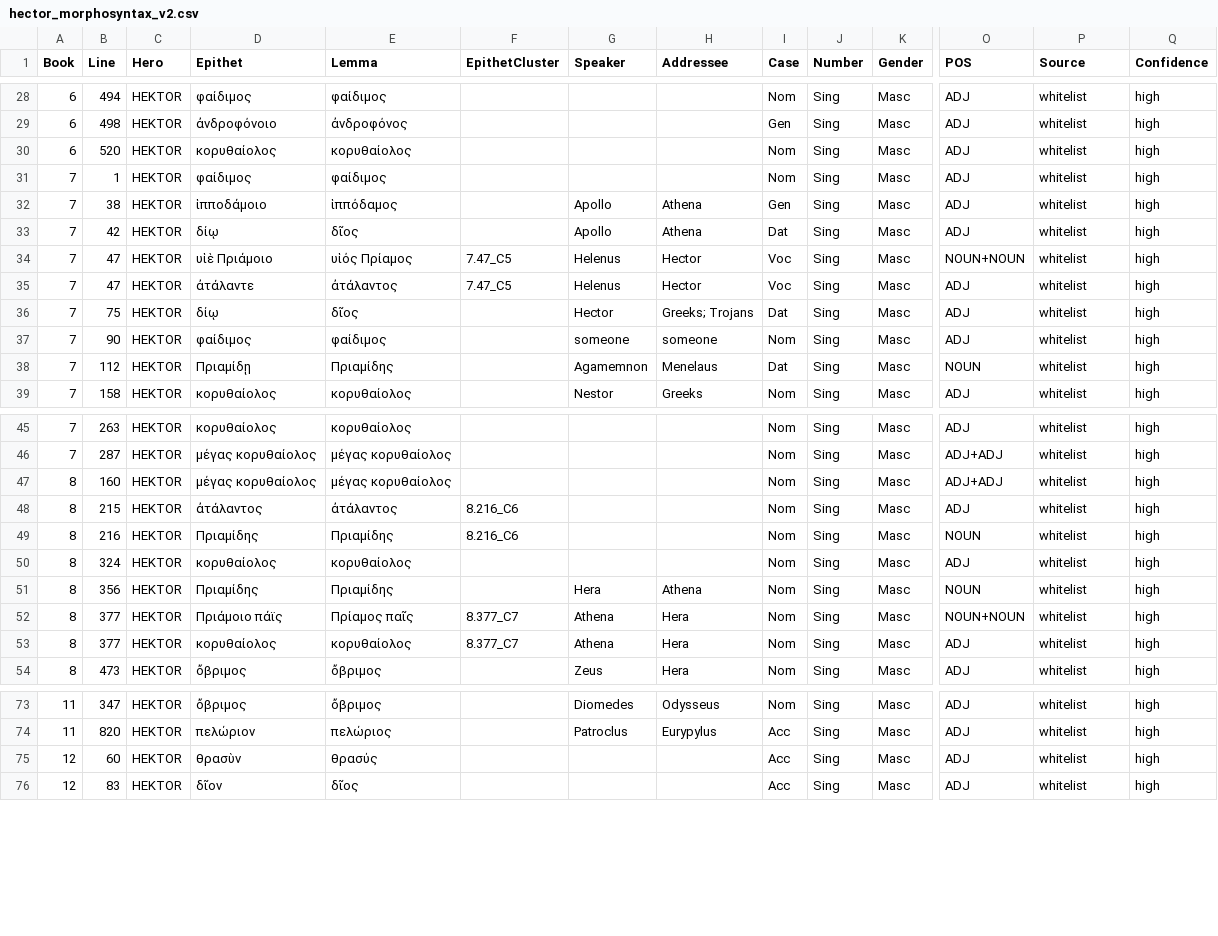
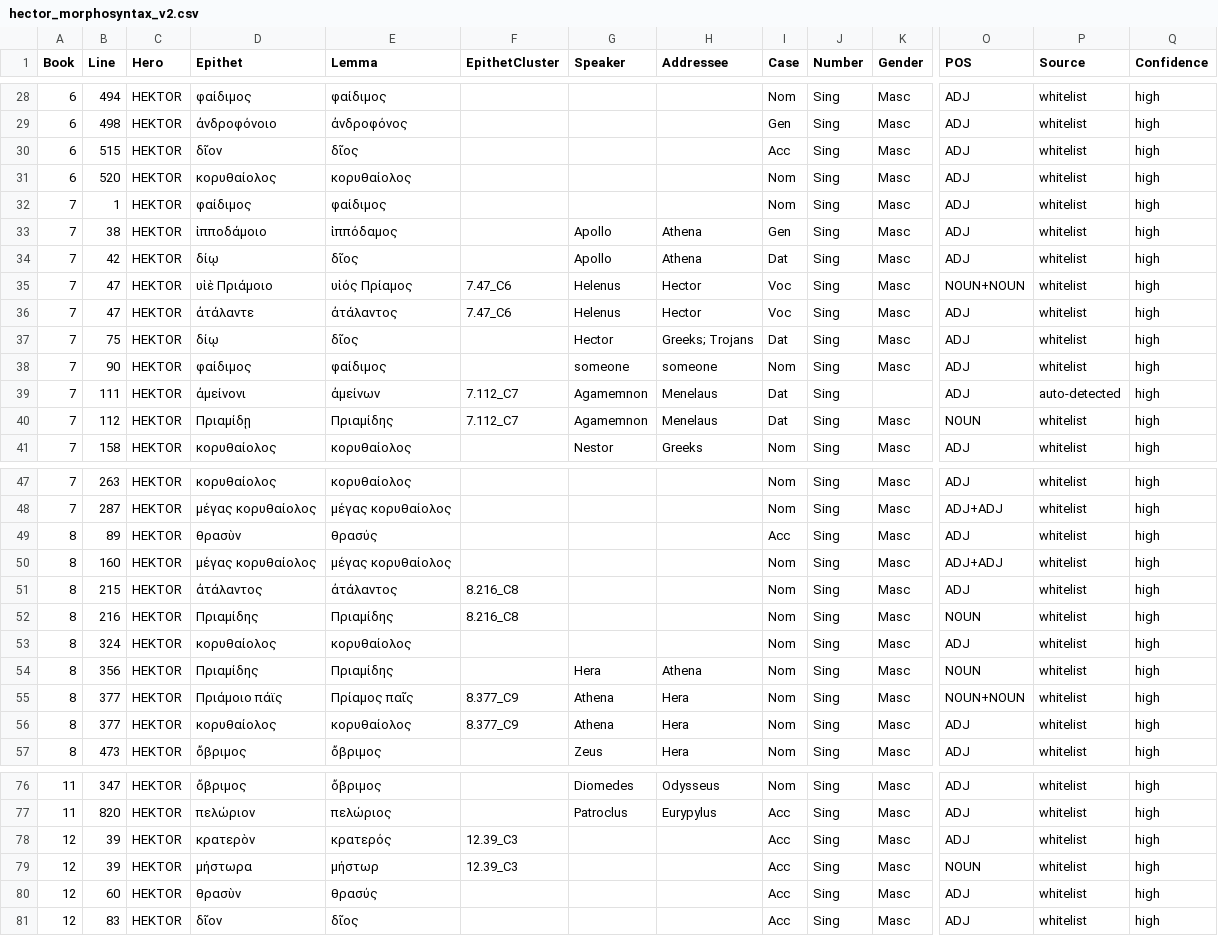
Before and after one commit to C-Hauschildt-S/Epithets-of-Hector, a CSV file: hector_morphosyntax_v2.csv, drawn as a sheet; only a part is shown, gaps mark what is left out; addresses are those after the commit; rows hold the shown columns only; the diff covers the shown part only; the diff names each change by its address in the sheet, - before the commit and + after, or states it on an @@ line.

```diff
--- a/hector_morphosyntax_v2.csv
+++ b/hector_morphosyntax_v2.csv
+row 30: 6 | 515 | HEKTOR | δῖον | δῖος |  |  |  | Acc | Sing | Masc | ADJ | whitelist | high
-F35:F36 (EpithetCluster): 7.47_C5
+F35:F36 (EpithetCluster): 7.47_C6
+row 39: 7 | 111 | HEKTOR | ἀμείνονι | ἀμείνων | 7.112_C7 | Agamemnon | Menelaus | Dat | Sing |  | ADJ | auto-detected | high
-F40 (EpithetCluster): (empty)
+F40 (EpithetCluster): 7.112_C7
+row 49: 8 | 89 | HEKTOR | θρασὺν | θρασύς |  |  |  | Acc | Sing | Masc | ADJ | whitelist | high
-F51:F52 (EpithetCluster): 8.216_C6
+F51:F52 (EpithetCluster): 8.216_C8
-F55:F56 (EpithetCluster): 8.377_C7
+F55:F56 (EpithetCluster): 8.377_C9
+row 78: 12 | 39 | HEKTOR | κρατερὸν | κρατερός | 12.39_C3 |  |  | Acc | Sing | Masc | ADJ | whitelist | high
+row 79: 12 | 39 | HEKTOR | μήστωρα | μήστωρ | 12.39_C3 |  |  | Acc | Sing | Masc | NOUN | whitelist | high
```
Also changed, not shown: 6 edited cells elsewhere in this file, epithet_whitelist.csv, 1 other file.
